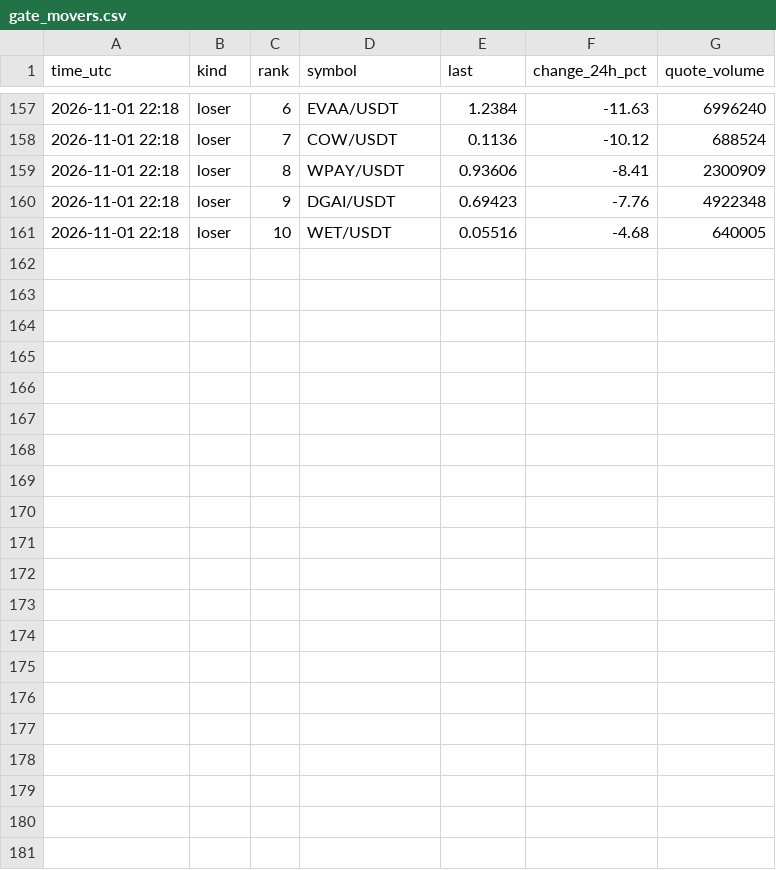
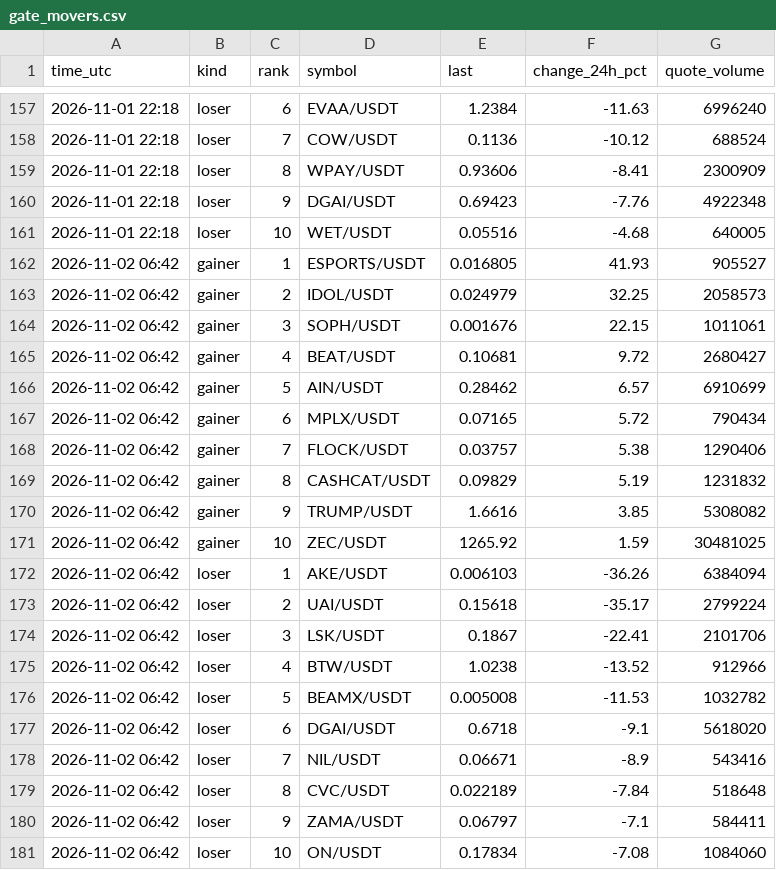
Before and after one commit to FlameSovereign/Cryptocurrency, a CSV file: data/gate_movers.csv, drawn as a sheet; only a part is shown, gaps mark what is left out; the diff names each change by its address in the sheet, - before the commit and + after, or states it on an @@ line.

```diff
--- a/data/gate_movers.csv
+++ b/data/gate_movers.csv
+row 162: 2026-11-02 06:42 | gainer | 1 | ESPORTS/USDT | 0.016805 | 41.93 | 905527
+row 163: 2026-11-02 06:42 | gainer | 2 | IDOL/USDT | 0.024979 | 32.25 | 2058573
+row 164: 2026-11-02 06:42 | gainer | 3 | SOPH/USDT | 0.001676 | 22.15 | 1011061
+row 165: 2026-11-02 06:42 | gainer | 4 | BEAT/USDT | 0.10681 | 9.72 | 2680427
+row 166: 2026-11-02 06:42 | gainer | 5 | AIN/USDT | 0.28462 | 6.57 | 6910699
+row 167: 2026-11-02 06:42 | gainer | 6 | MPLX/USDT | 0.07165 | 5.72 | 790434
+row 168: 2026-11-02 06:42 | gainer | 7 | FLOCK/USDT | 0.03757 | 5.38 | 1290406
+row 169: 2026-11-02 06:42 | gainer | 8 | CASHCAT/USDT | 0.09829 | 5.19 | 1231832
+row 170: 2026-11-02 06:42 | gainer | 9 | TRUMP/USDT | 1.6616 | 3.85 | 5308082
+row 171: 2026-11-02 06:42 | gainer | 10 | ZEC/USDT | 1265.92 | 1.59 | 30481025
+row 172: 2026-11-02 06:42 | loser | 1 | AKE/USDT | 0.006103 | -36.26 | 6384094
+row 173: 2026-11-02 06:42 | loser | 2 | UAI/USDT | 0.15618 | -35.17 | 2799224
+row 174: 2026-11-02 06:42 | loser | 3 | LSK/USDT | 0.1867 | -22.41 | 2101706
+row 175: 2026-11-02 06:42 | loser | 4 | BTW/USDT | 1.0238 | -13.52 | 912966
+row 176: 2026-11-02 06:42 | loser | 5 | BEAMX/USDT | 0.005008 | -11.53 | 1032782
+row 177: 2026-11-02 06:42 | loser | 6 | DGAI/USDT | 0.6718 | -9.1 | 5618020
+row 178: 2026-11-02 06:42 | loser | 7 | NIL/USDT | 0.06671 | -8.9 | 543416
+row 179: 2026-11-02 06:42 | loser | 8 | CVC/USDT | 0.022189 | -7.84 | 518648
+row 180: 2026-11-02 06:42 | loser | 9 | ZAMA/USDT | 0.06797 | -7.1 | 584411
+row 181: 2026-11-02 06:42 | loser | 10 | ON/USDT | 0.17834 | -7.08 | 1084060
```
Also changed, not shown: data/fear_greed.csv, data/stock_tokens.csv, 1 other file.
